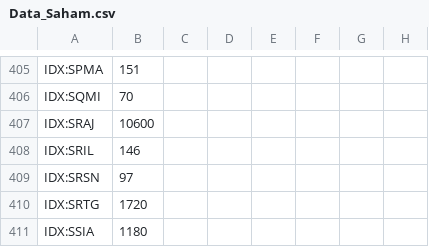
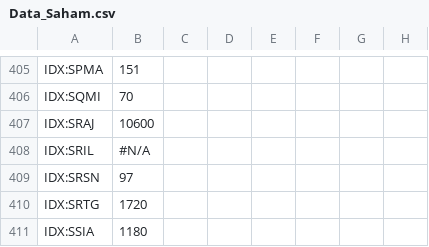
Before and after one commit to Robbyarchery/Data-Saham, a CSV file: Data_Saham.csv, drawn as a sheet; only a part is shown, gaps mark what is left out; the diff names each change by its address in the sheet, - before the commit and + after, or states it on an @@ line.

Commit message:
Update data saham otomatis

```diff
--- a/Data_Saham.csv
+++ b/Data_Saham.csv
-B408: 146
+B408: #N/A
```
